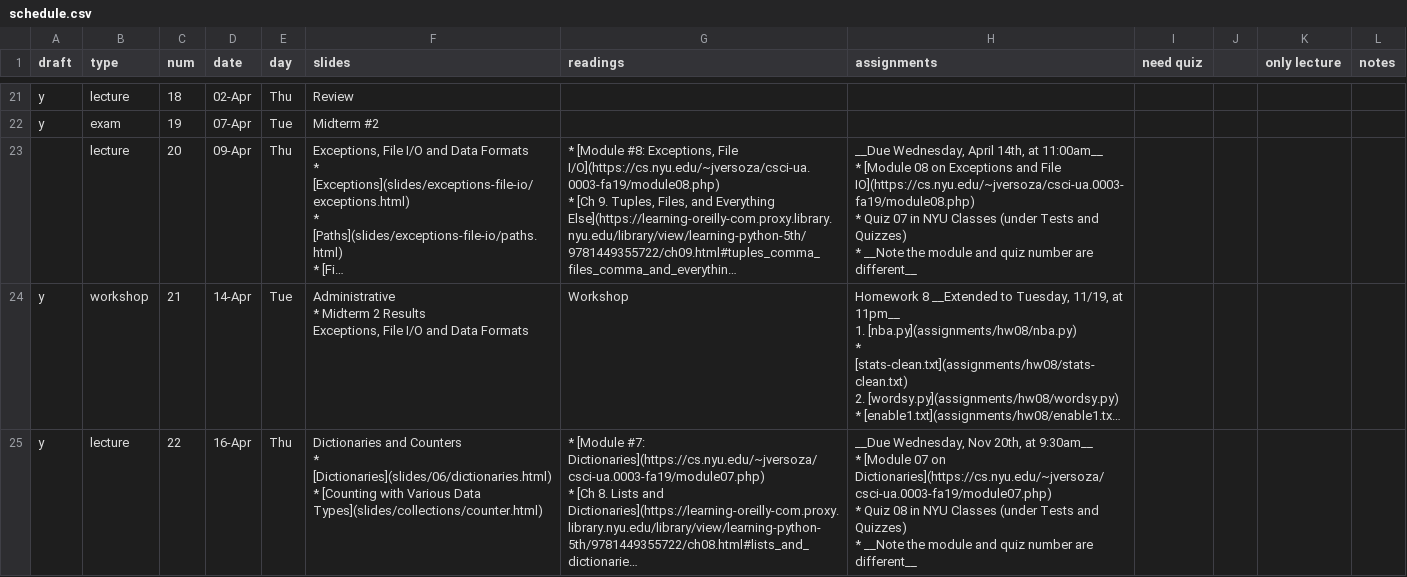
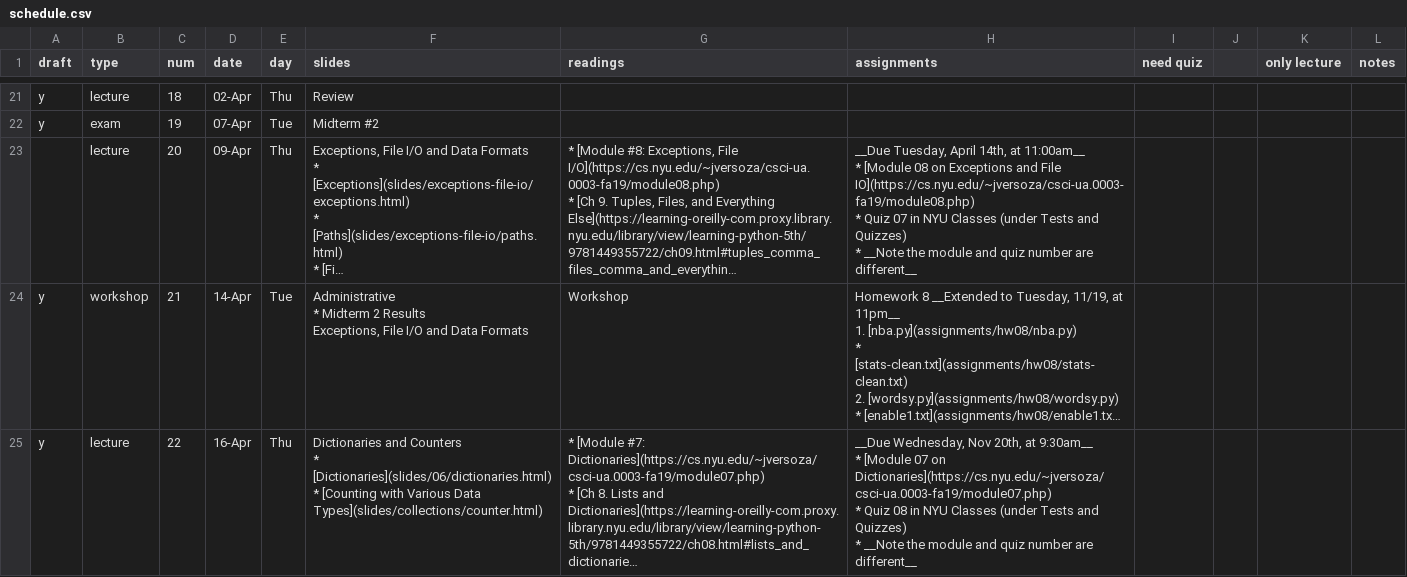
Before and after one commit to foureyes/csci-ua.0003-spring2020-002, a CSV file: _data/schedule.csv, drawn as a sheet; only a part is shown, gaps mark what is left out; long unchanged cells end in …; the diff names each change by its address in the sheet, - before the commit and + after, or states it on an @@ line.

Commit message:
fix due date

```diff
--- a/_data/schedule.csv
+++ b/_data/schedule.csv
-H23 (assignments): __Due Wednesday, April 14th,…
+H23 (assignments): __Due Tuesday, April 14th,…
```
Also changed, not shown: 1 other file.
